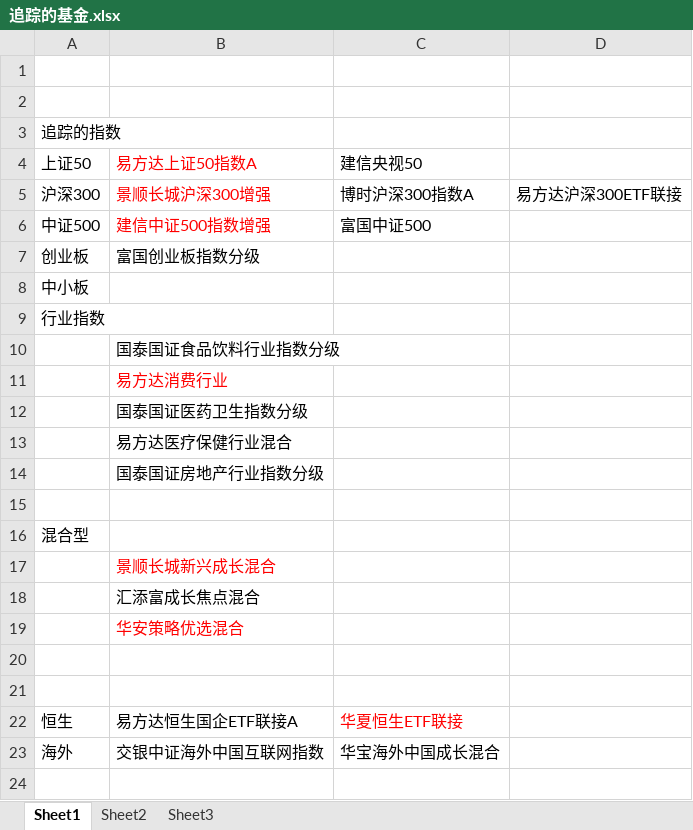
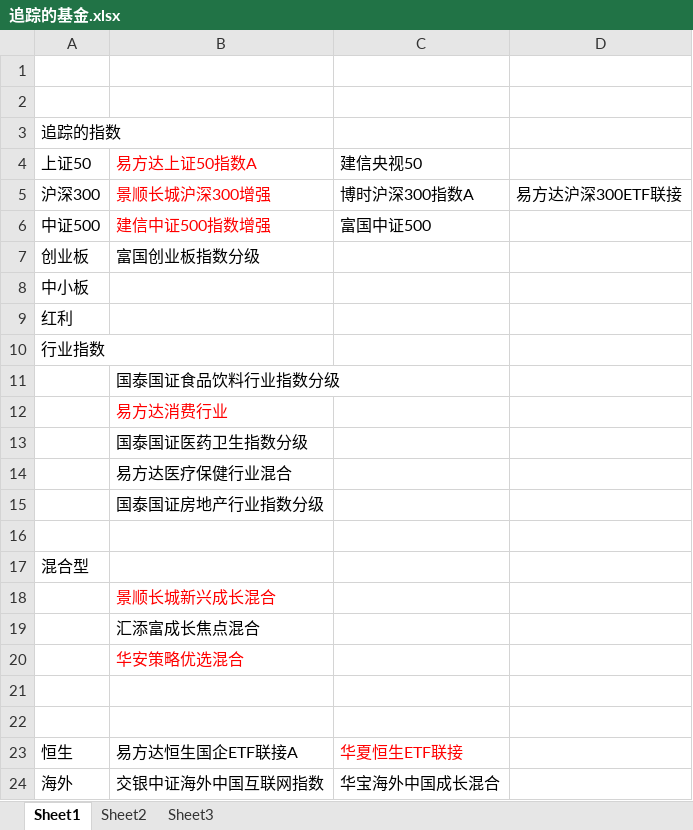
Before and after one commit to weiqiangdragonite/blog_tmp, an Excel workbook: finance/基金/实践/追踪的基金.xlsx, sheet Sheet1, drawn as a sheet; values as stored, in another font and other column widths than the file's, no borders; the diff names each change by its address in the sheet, - before the commit and + after, or states it on an @@ line.

```diff
--- a/finance/基金/实践/追踪的基金.xlsx (sheet Sheet1)
+++ b/finance/基金/实践/追踪的基金.xlsx (sheet Sheet1)
+row 9: 红利
```
Also changed, not shown: 5 other files.
